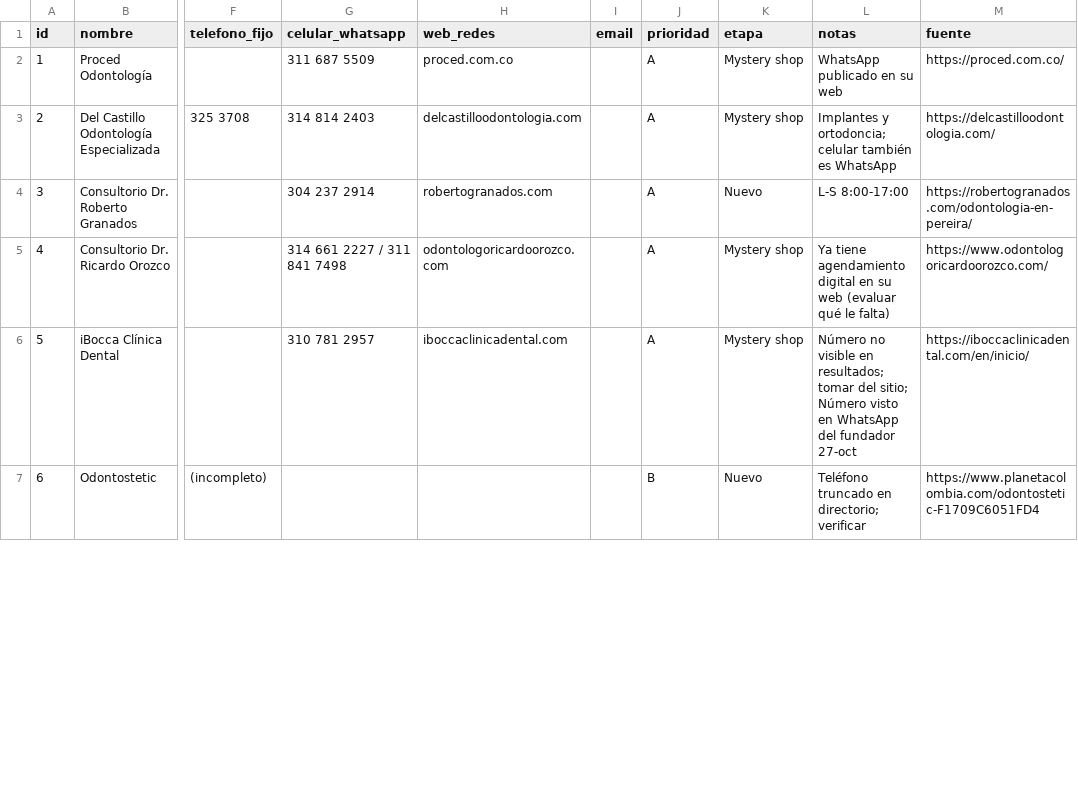
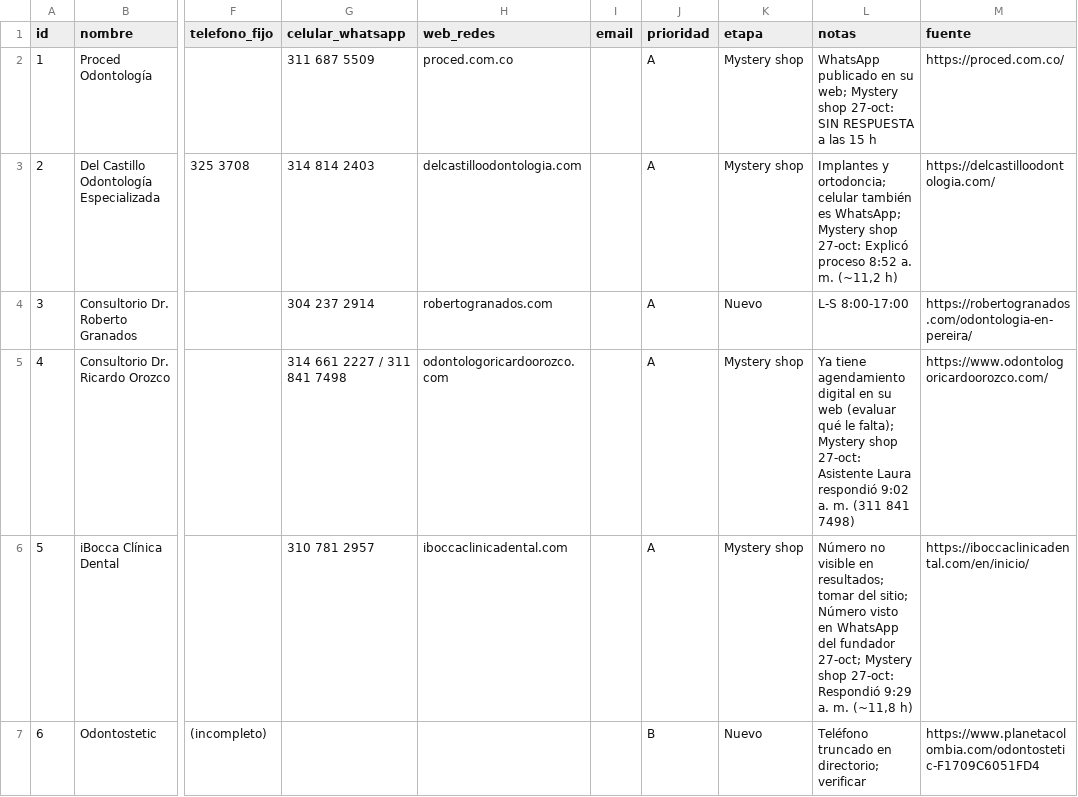
Before and after one commit to Jserna17/BussinesWhitClaude, a CSV file: prospectos/prospectos-pereira-dosquebradas.csv, drawn as a sheet; only a part is shown, gaps mark what is left out; the diff covers the shown part only; the diff names each change by its address in the sheet, - before the commit and + after, or states it on an @@ line.

```diff
--- a/prospectos/prospectos-pereira-dosquebradas.csv
+++ b/prospectos/prospectos-pereira-dosquebradas.csv
-L2 (notas): …en su web
+L2 (notas): …en su web; Mystery shop 27-oct: SIN RESPUESTA a las 15 h
-L3 (notas): …también es WhatsApp
+L3 (notas): …también es WhatsApp; Mystery shop 27-oct: Explicó proceso 8:52 a. m. (~11,2 h)
-L5 (notas): …qué le falta)
+L5 (notas): …qué le falta); Mystery shop 27-oct: Asistente Laura respondió 9:02 a. m. (311 841 7498)
-L6 (notas): …del fundador 27-oct
+L6 (notas): …del fundador 27-oct; Mystery shop 27-oct: Respondió 9:29 a. m. (~11,8 h)
```
Also changed, not shown: 11 edited cells elsewhere in this file, prospectos/clinicas-dentales.csv, 3 other files.
